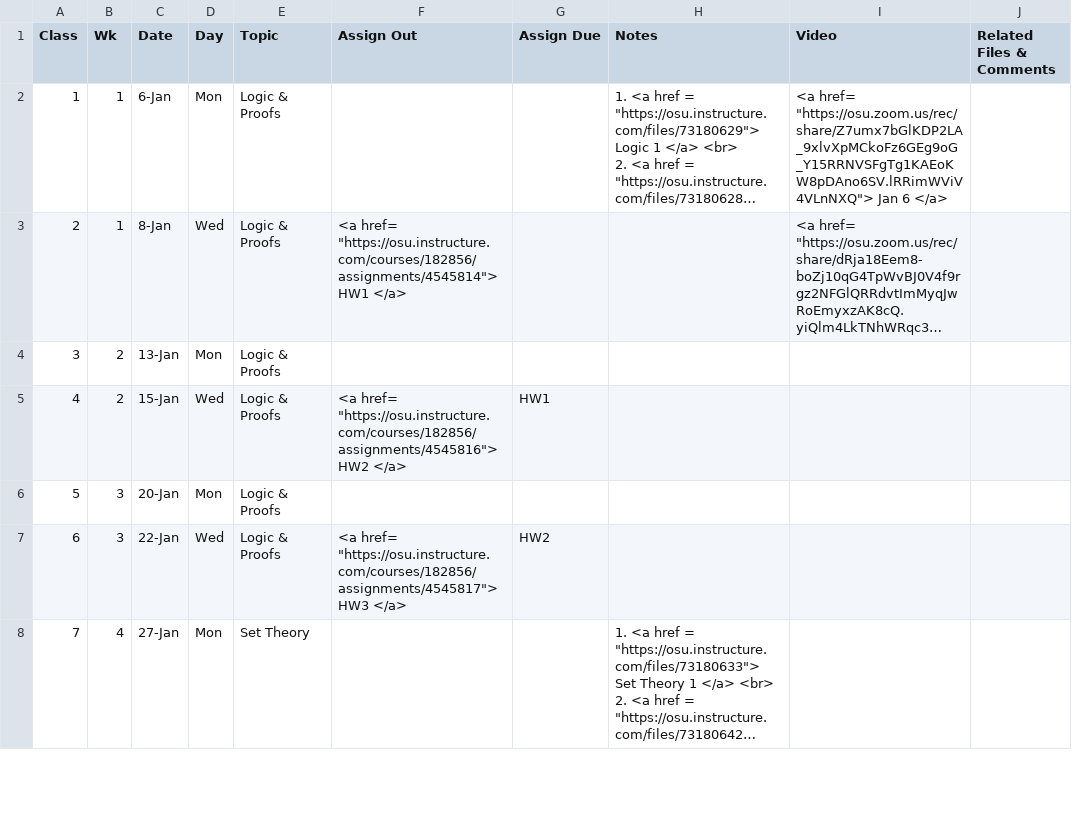
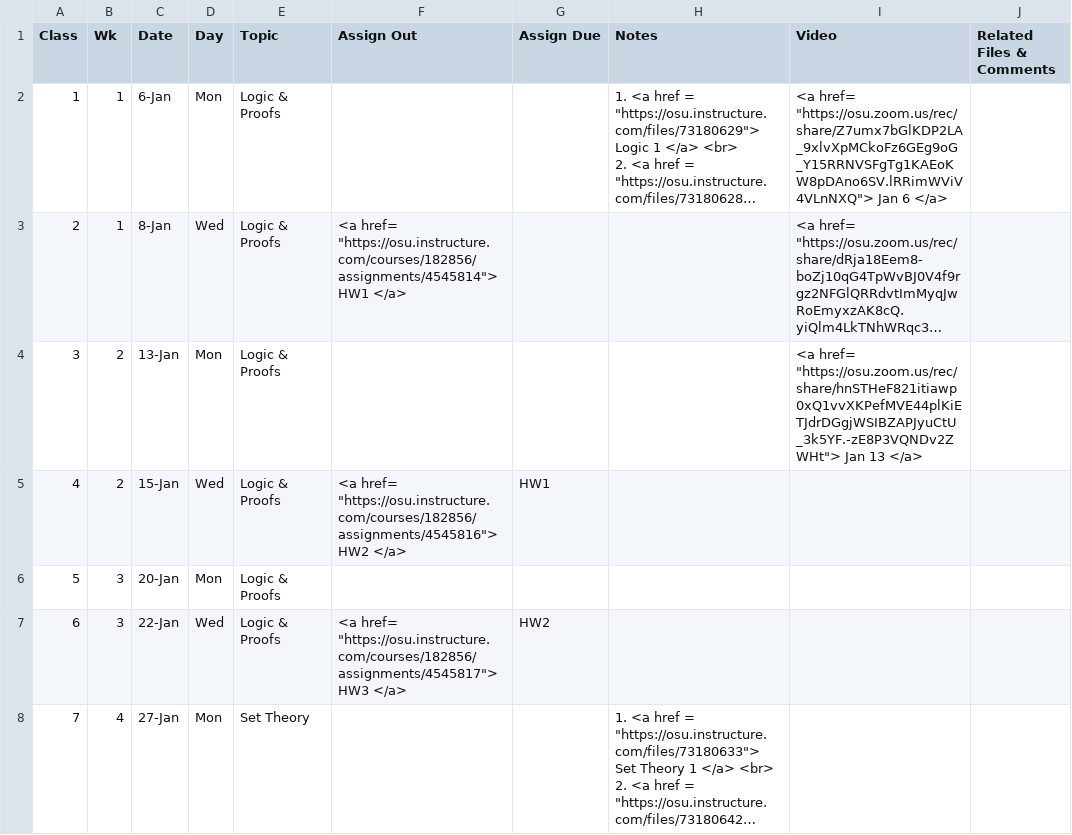
Before and after one commit to gryslik/cse2321, a CSV file: _data/Syllabus.csv, drawn as a sheet; only a part is shown; long unchanged cells end in …; the diff names each change by its address in the sheet, - before the commit and + after, or states it on an @@ line.

Commit message:
Jan 13 2025 lecture

```diff
--- a/_data/Syllabus.csv
+++ b/_data/Syllabus.csv
-I4 (Video): (empty)
+I4 (Video): <a href= "https://osu.zoom.us/rec/share/hnSTHeF821itiawp0xQ1vvXKPefMVE44plKiETJdrDGgjWSIBZAPJyuCtU_3k5YF.-zE8P3VQNDv2ZWHt"> Jan 13 </a>
```
